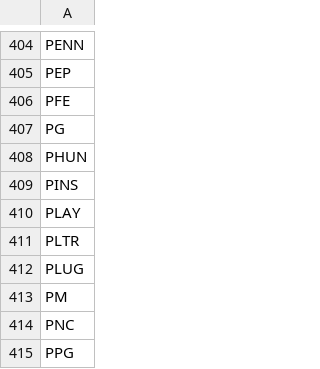
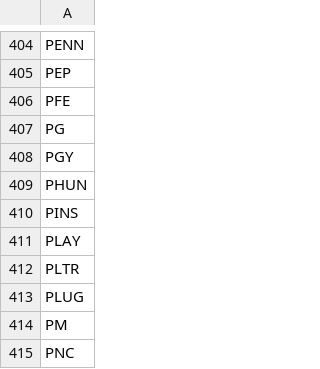
Before and after one commit to erikbryant/options, a CSV file: options.csv, drawn as a sheet; only a part is shown, gaps mark what is left out; the shorter side is filled out with more unchanged rows; the diff names each change by its address in the sheet, - before the commit and + after, or states it on an @@ line.

Commit message:
Update to latest USE data

```diff
--- a/options.csv
+++ b/options.csv
+row 408: PGY
```
